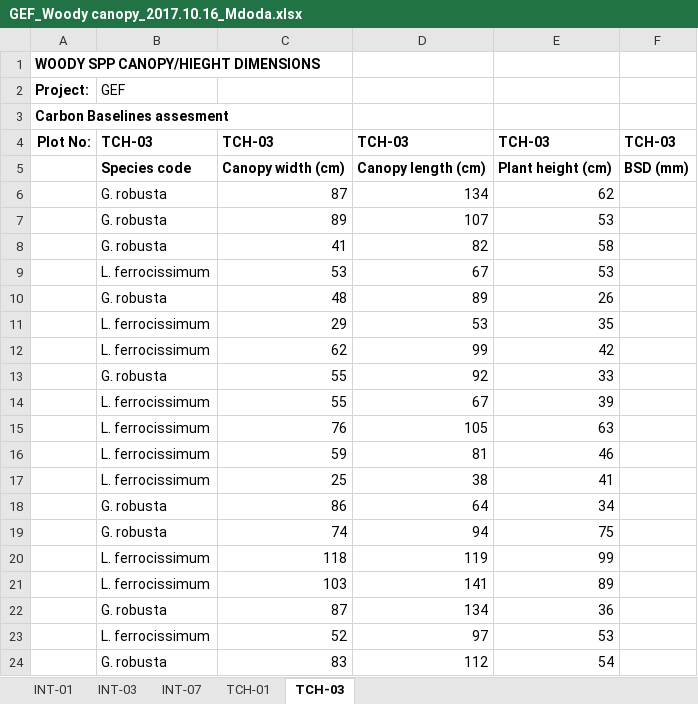
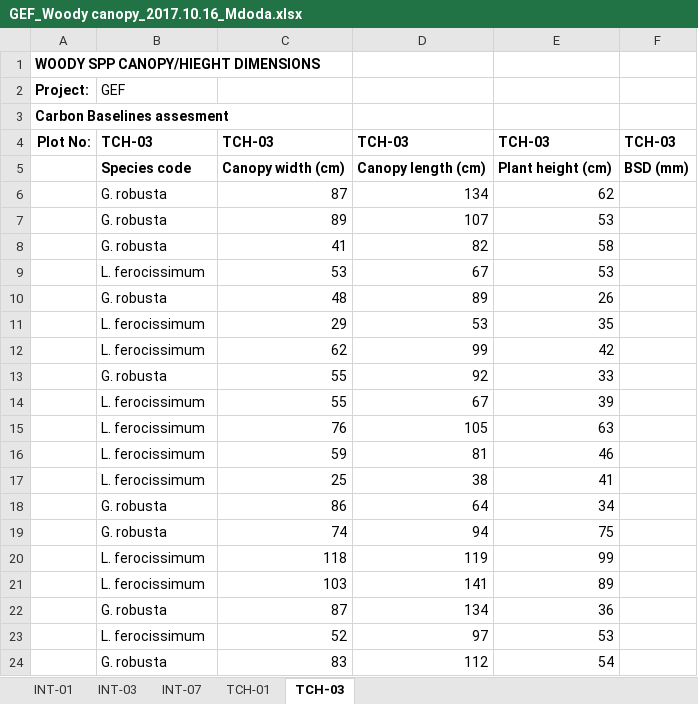
Before and after one commit to eglrp/PhD-GeoInformatics, an Excel workbook: Data/GEF Field Trial/GEF_Woody canopy_2017.10.16_Mdoda.xlsx, sheet TCH-03, drawn as a sheet; values as stored, in another font and other column widths than the file's, no borders; the diff names each change by its address in the sheet, - before the commit and + after, or states it on an @@ line.

```diff
--- a/Data/GEF Field Trial/GEF_Woody canopy_2017.10.16_Mdoda.xlsx (sheet TCH-03)
+++ b/Data/GEF Field Trial/GEF_Woody canopy_2017.10.16_Mdoda.xlsx (sheet TCH-03)
-B9: L. ferrocissimum
+B9: L. ferocissimum
-B11:B12: L. ferrocissimum
+B11:B12: L. ferocissimum
-B14:B17: L. ferrocissimum
+B14:B17: L. ferocissimum
-B20:B21: L. ferrocissimum
+B20:B21: L. ferocissimum
-B23: L. ferrocissimum
+B23: L. ferocissimum
```
Also changed, not shown: sheet TCH-01, sheet INT-03, sheet INT-01, Data/GEF Field Trial/AllometricModels.xlsx, 2 other files.
